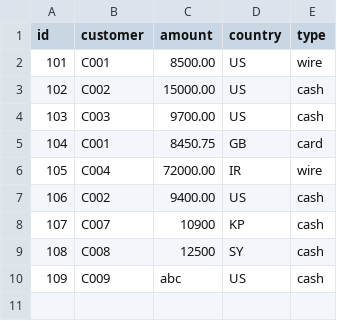
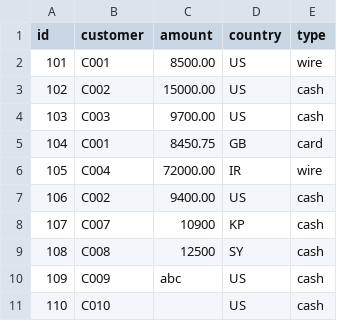
Before and after one commit to nsunderraj775/azure-python-upskilling, a CSV file: aml-monitor/transactions.csv, drawn as a sheet.

Commit message:
AML Monitor: M4 - reconciliation of valid vs rejected rows

```diff
--- a/aml-monitor/transactions.csv
+++ b/aml-monitor/transactions.csv
@@ -10 +10,2 @@ id,customer,amount,country,type
 109,C009,abc,US,cash
+110,C010,,US,cash
```
Also changed, not shown: 2 other files.
